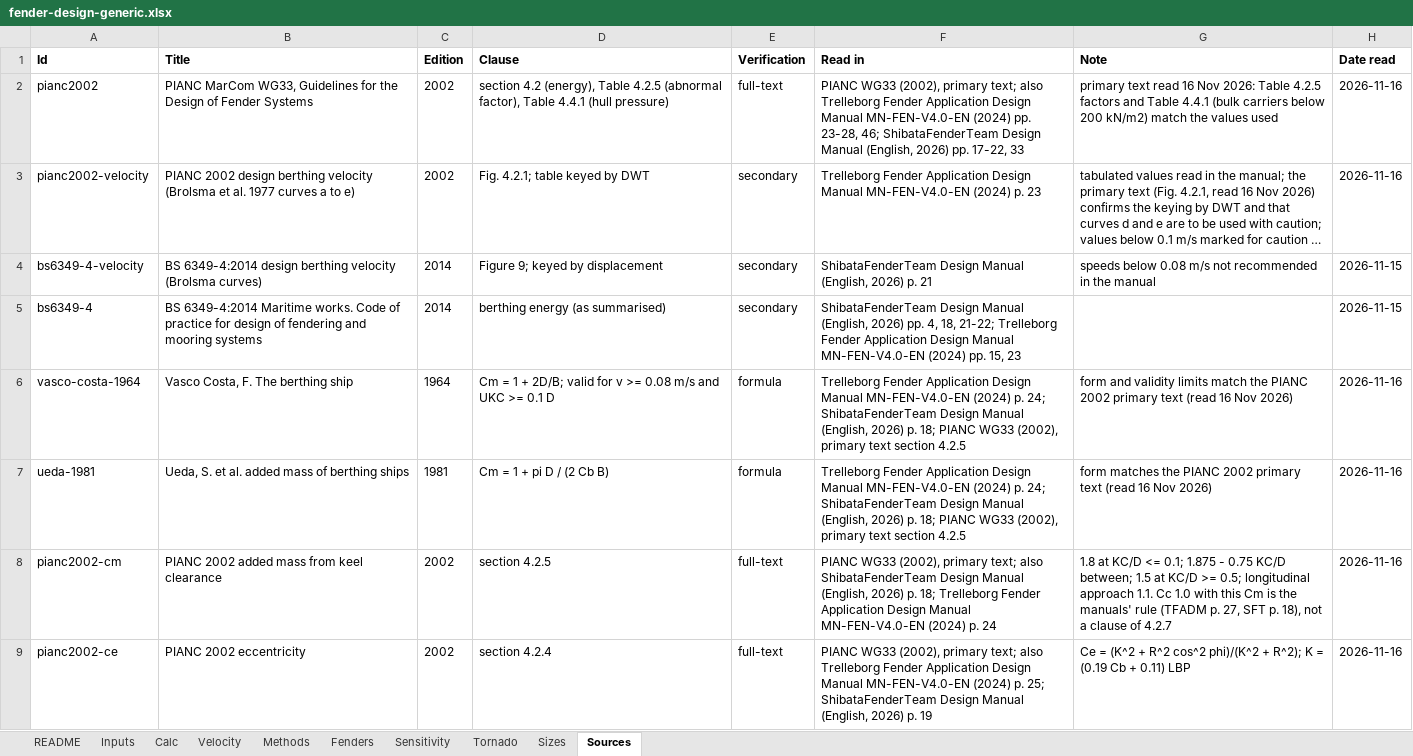
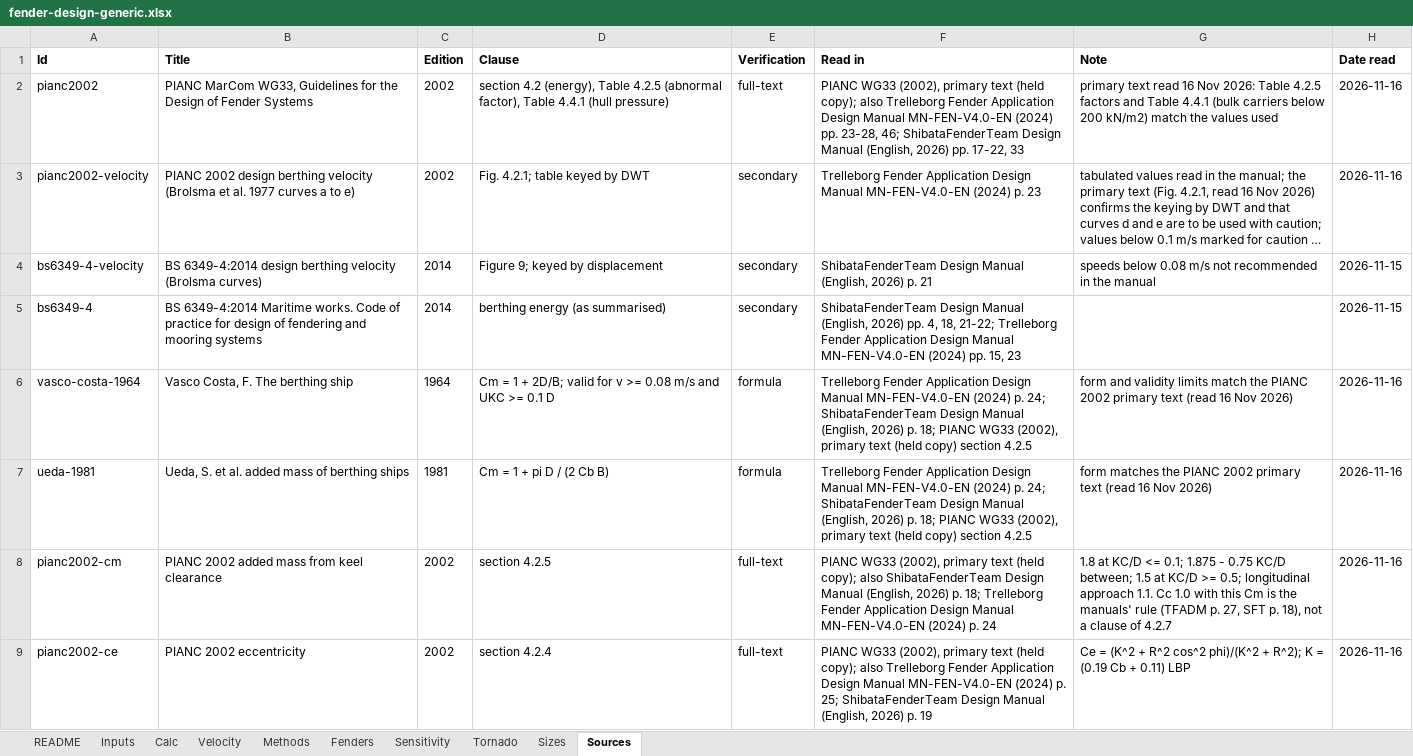
Before and after one commit to vamseeachanta/digitalmodel, an Excel workbook: docs/reports/modules/fender_design/fender-design-generic.xlsx, sheet Sources, drawn as a sheet; only a part is shown; long unchanged cells end in …; values as stored, in another font and other column widths than the file's, no borders; the diff covers the shown part only; the diff names each change by its address in the sheet, - before the commit and + after, or states it on an @@ line.

```diff
--- a/docs/reports/modules/fender_design/fender-design-generic.xlsx (sheet Sources)
+++ b/docs/reports/modules/fender_design/fender-design-generic.xlsx (sheet Sources)
-F2 (Read in): …(2002), primary text; also Trelleborg…
+F2 (Read in): …(2002), primary text (held copy); also Trelleborg…
-F6:F7 (Read in): …primary text section 4.2.5
+F6:F7 (Read in): …primary text (held copy) section 4.2.5
-F8 (Read in): …(2002), primary text; also ShibataFenderTeam…
+F8 (Read in): …(2002), primary text (held copy); also ShibataFenderTeam…
-F9 (Read in): …(2002), primary text; also Trelleborg…
+F9 (Read in): …(2002), primary text (held copy); also Trelleborg…
```
Also changed, not shown: 4 edited cells elsewhere in this sheet, sheet Sensitivity, sheet Sizes, sheet Calc, sheet Fenders, sheet Inputs, sheet README, 27 other files.
